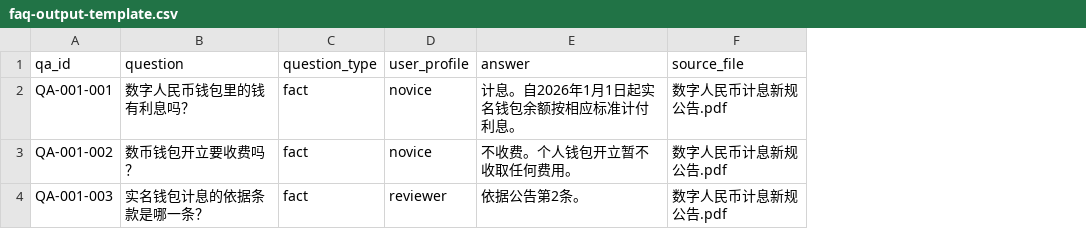
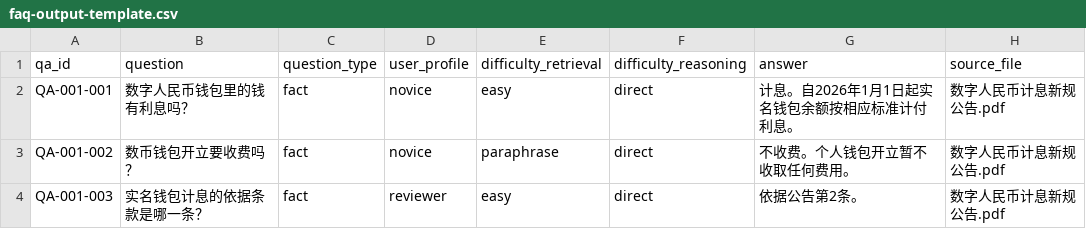
Before and after one commit to why553/kb-faq-generator, a CSV file: assets/faq-output-template.csv, drawn as a sheet; only a part is shown; the diff names each change by its address in the sheet, - before the commit and + after, or states it on an @@ line.

Commit message:
feat: dual-axis difficulty calibration (difficulty_retrieval x difficulty_reasoning)
- qa-schema.md: add difficulty_retrieval (easy/paraphrase/structural) and
  difficulty_reasoning (direct/calculation/comparison) fields, 15-field spec,
  definition tables and distribution rules (GRADE-inspired)
- style-guide.md: difficulty labeling guidance linked to question wording
- quality-checklist.md: new G check section, report includes difficulty stats
- SKILL.md: 15-field spec, difficulty step in workflow, G check in self-check
- assets/faq-output-template.csv: two new columns, 15 columns total
- examples/qa-example.md: rebuilt with difficulty columns and stats in report
- README: dual-axis difficulty as key feature, 15-field spec

```diff
--- a/assets/faq-output-template.csv
+++ b/assets/faq-output-template.csv
+column E (difficulty_retrieval), rows 2-4: easy | paraphrase | easy
+column F (difficulty_reasoning), rows 2-4: all direct
```
Also changed, not shown: 6 other files.
